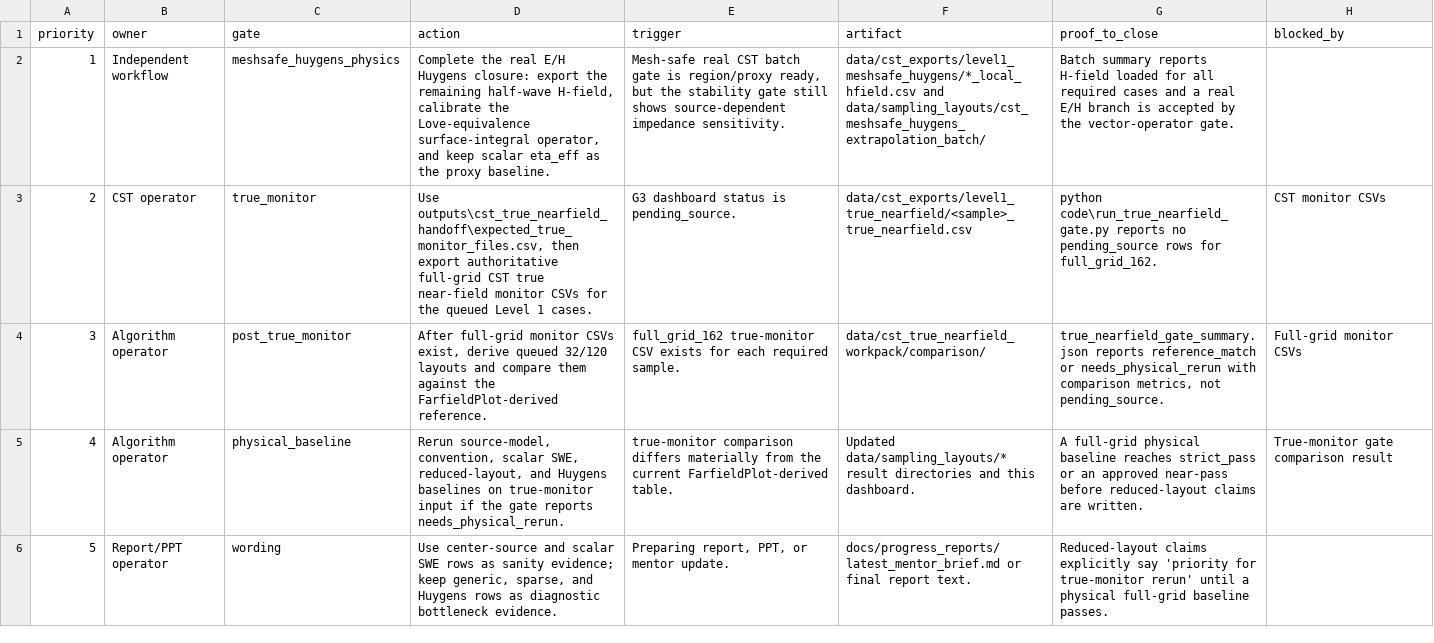
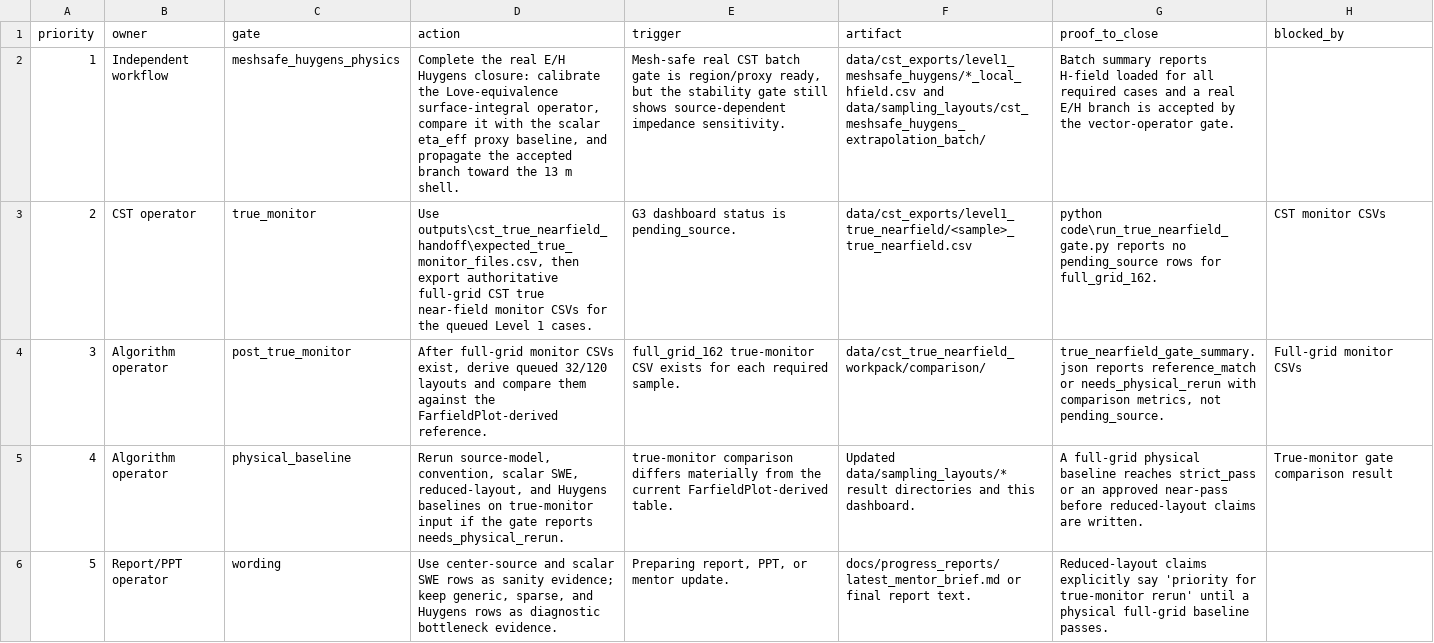
Before and after one commit to erhanerrrrr/cs202614-electromagnetic-aircraft-measurement, a CSV file: outputs/g3_model_dashboard/g3_next_actions.csv, drawn as a sheet; the diff names each change by its address in the sheet, - before the commit and + after, or states it on an @@ line.

```diff
--- a/outputs/g3_model_dashboard/g3_next_actions.csv
+++ b/outputs/g3_model_dashboard/g3_next_actions.csv
-D2 (action): …Huygens closure: export the remaining half-wave H-field, calibrate the Love-equivalence surface-integral operator, and keep scalar eta_eff as the proxy baseline.
+D2 (action): …Huygens closure: calibrate the Love-equivalence surface-integral operator, compare it with the scalar eta_eff proxy baseline, and propagate the accepted branch toward the 13 m shell.
```
Also changed, not shown: data/sampling_layouts/cst_meshsafe_huygens_extrapolation_batch/L1_halfwave_dipole_z_1p2G/meshsafe_huygens_extrapolation_results.csv, data/sampling_layouts/cst_meshsafe_huygens_extrapolation_batch/L1_halfwave_dipole_z_1p2G/meshsafe_huygens_field_quality.csv, 20 other files.
